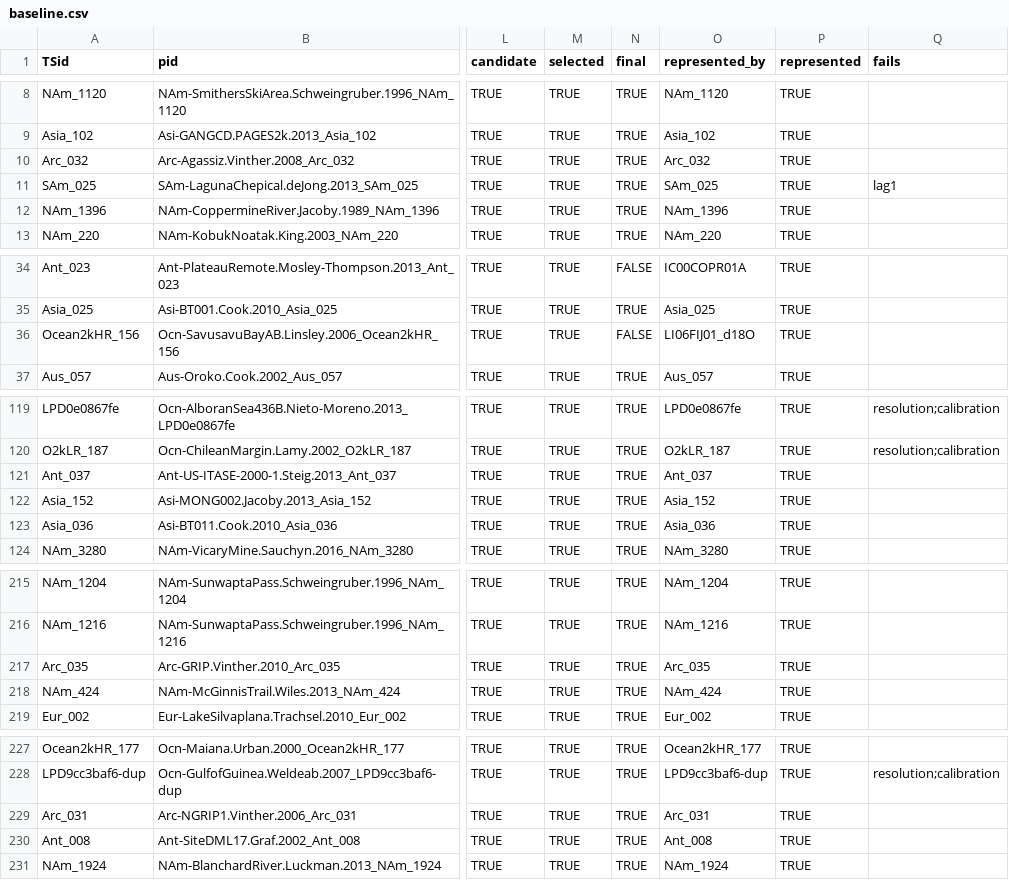
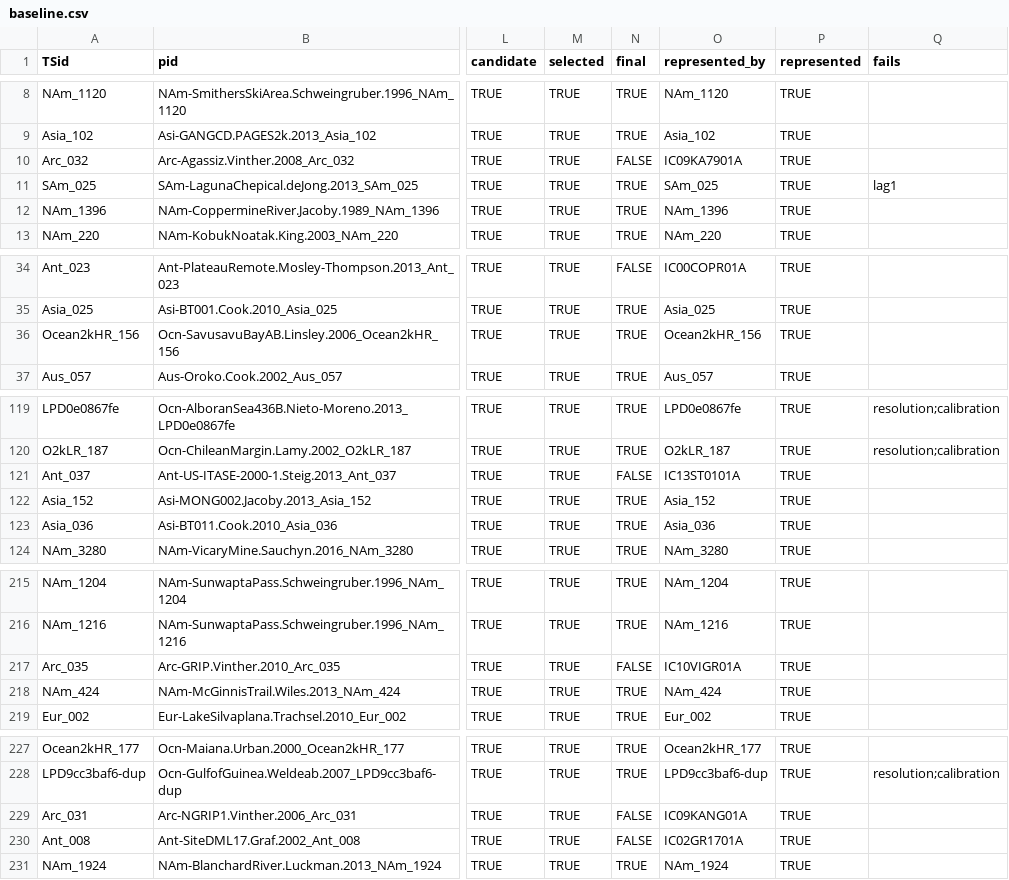
Before and after one commit to paleopresto/presto-recipes, a CSV file: pools/output/cfr_annual/2026-10-08b/baseline.csv, drawn as a sheet; only a part is shown, gaps mark what is left out; the diff covers the shown part only; the diff names each change by its address in the sheet, - before the commit and + after, or states it on an @@ line.

```diff
--- a/pools/output/cfr_annual/2026-10-08b/baseline.csv
+++ b/pools/output/cfr_annual/2026-10-08b/baseline.csv
-N10 (final): TRUE
+N10 (final): FALSE
-O10 (represented_by): Arc_032
+O10 (represented_by): IC09KA7901A
-N36 (final): FALSE
+N36 (final): TRUE
-O36 (represented_by): LI06FIJ01_d18O
+O36 (represented_by): Ocean2kHR_156
-N121 (final): TRUE
+N121 (final): FALSE
-O121 (represented_by): Ant_037
+O121 (represented_by): IC13ST0101A
-N217 (final): TRUE
+N217 (final): FALSE
-O217 (represented_by): Arc_035
+O217 (represented_by): IC10VIGR01A
-N229:N230 (final): TRUE
+N229:N230 (final): FALSE
-O229 (represented_by): Arc_031
+O229 (represented_by): IC09KANG01A
-O230 (represented_by): Ant_008
+O230 (represented_by): IC02GR1701A
```
Also changed, not shown: 26 edited cells elsewhere in this file, pools/output/cfr_annual/2026-10-08b/pool.csv, 7 other files.
